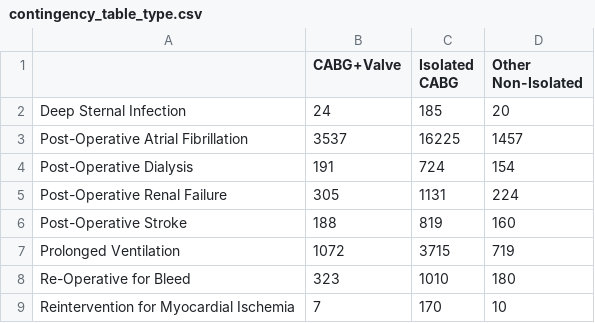
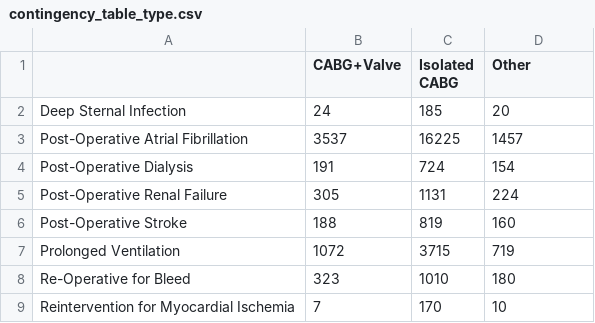
Before and after one commit to 20jmeyer/CABG-Complications, a CSV file: d3data/contingency_table_type.csv, drawn as a sheet.

Commit message:
Made "Other" column name shorter

```diff
--- a/d3data/contingency_table_type.csv
+++ b/d3data/contingency_table_type.csv
@@ -1,2 +1,2 @@
-"","CABG+Valve","Isolated CABG","Other Non-Isolated"
+"","CABG+Valve","Isolated CABG","Other"
 "Deep Sternal Infection",24,185,20
```
Also changed, not shown: d3data/contingency_table_payor.csv, 1 other file.
